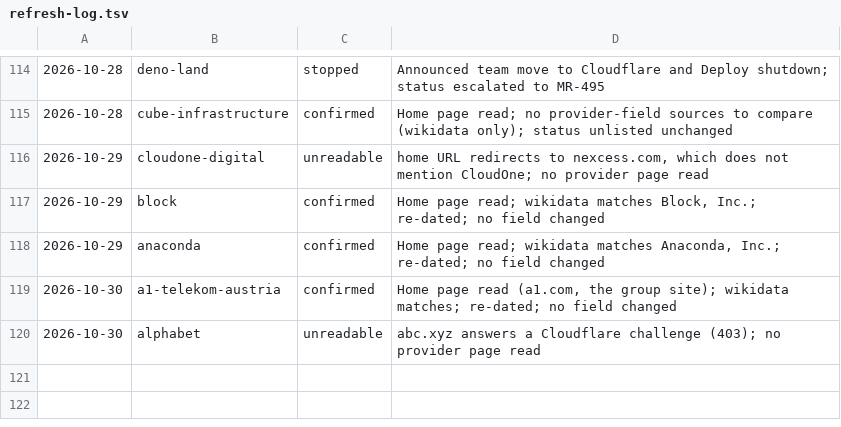
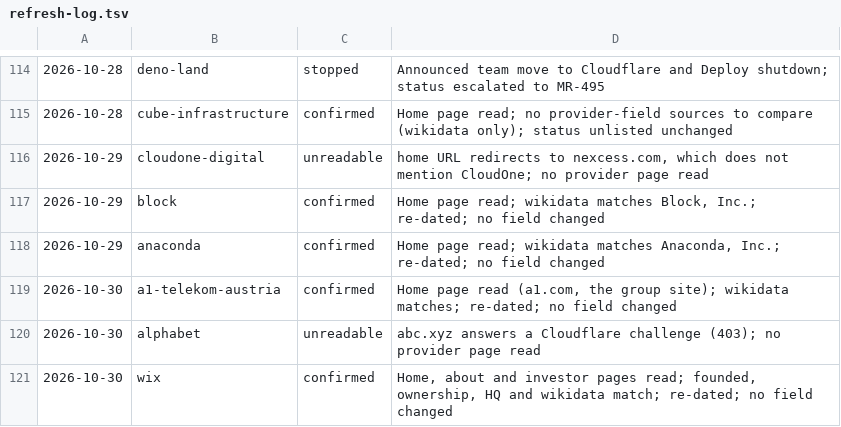
Before and after one commit to fortrabbit/findhost, a TSV file: research/refresh-log.tsv, drawn as a sheet; only a part is shown, gaps mark what is left out; the diff names each change by its address in the sheet, - before the commit and + after, or states it on an @@ line.

```diff
--- a/research/refresh-log.tsv
+++ b/research/refresh-log.tsv
+row 121: 2026-10-30 | wix | confirmed | Home, about and investor pages read; founded, ownership, HQ and wikidata match; re-dated; no field changed
```
Also changed, not shown: 1 other file.
